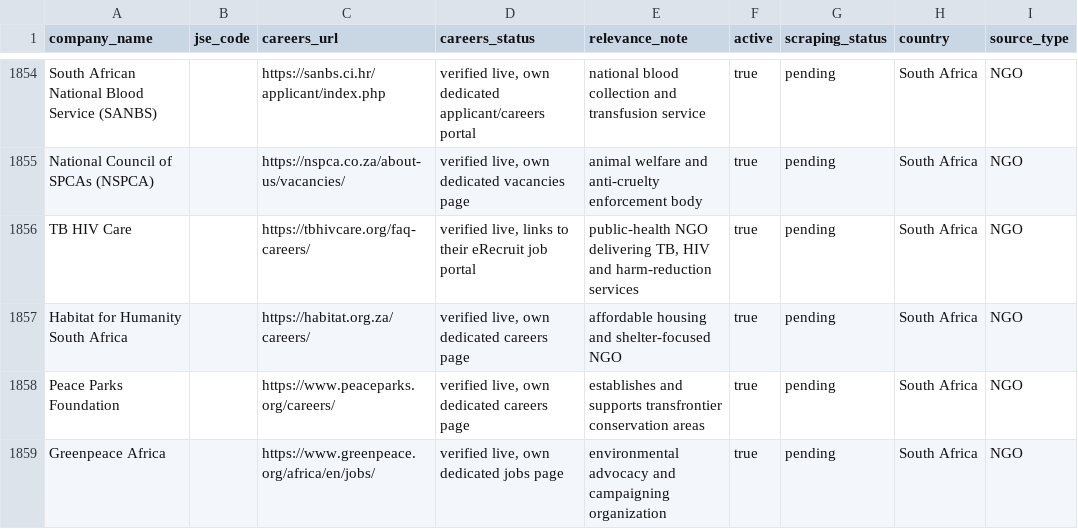
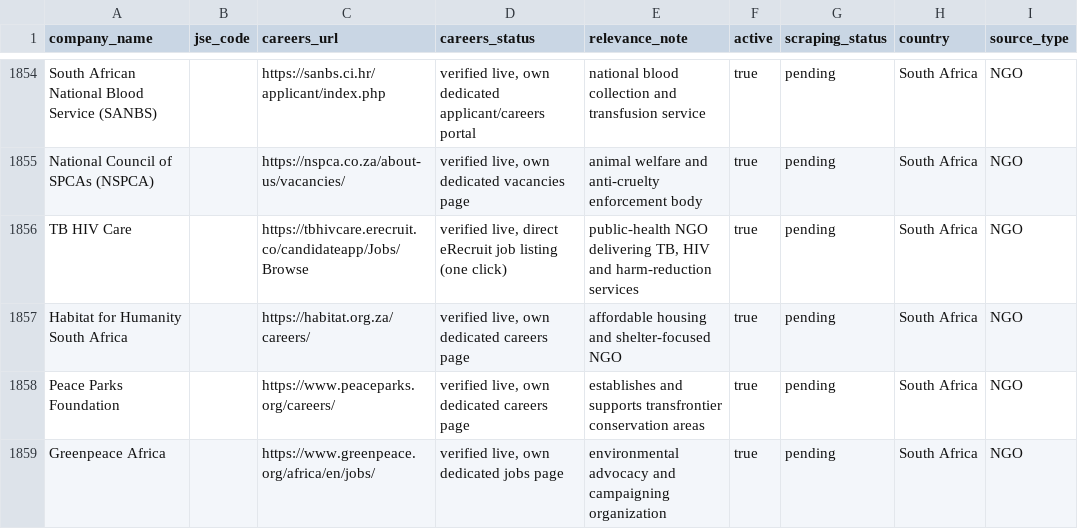
Before and after one commit to Hexmagistus/sospana-sonke, a CSV file: backend/seed/company_database_import.csv, drawn as a sheet; only a part is shown, gaps mark what is left out; the diff names each change by its address in the sheet, - before the commit and + after, or states it on an @@ line.

```diff
--- a/backend/seed/company_database_import.csv
+++ b/backend/seed/company_database_import.csv
-C1856 (careers_url): https://tbhivcare.org/faq-careers/
+C1856 (careers_url): https://tbhivcare.erecruit.co/candidateapp/Jobs/Browse
-D1856 (careers_status): verified live, links to their eRecruit job portal
+D1856 (careers_status): verified live, direct eRecruit job listing (one click)
```
